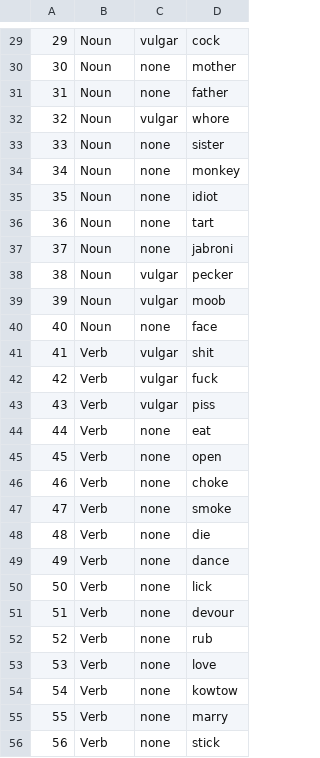
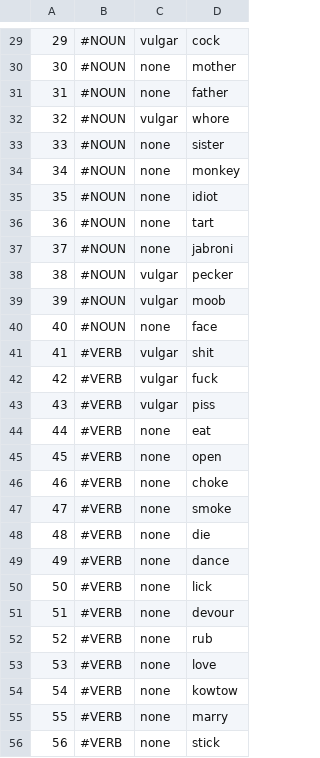
Before and after one commit to zachberger/random-insult-generator, a CSV file: assets/words.csv, drawn as a sheet; only a part is shown, gaps mark what is left out; the diff covers the shown part only.

```diff
--- a/assets/words.csv
+++ b/assets/words.csv
@@ -29,28 +29,28 @@
-29,Noun,vulgar,cock
-30,Noun,none,mother
-31,Noun,none,father
-32,Noun,vulgar,whore
-33,Noun,none,sister
-34,Noun,none,monkey
-35,Noun,none,idiot
-36,Noun,none,tart
-37,Noun,none,jabroni
-38,Noun,vulgar,pecker
-39,Noun,vulgar,moob
-40,Noun,none,face
-41,Verb,vulgar,shit
-42,Verb,vulgar,fuck
-43,Verb,vulgar,piss
-44,Verb,none,eat
-45,Verb,none,open
-46,Verb,none,choke
-47,Verb,none,smoke
-48,Verb,none,die
-49,Verb,none,dance
-50,Verb,none,lick
-51,Verb,none,devour
-52,Verb,none,rub
-53,Verb,none,love
-54,Verb,none,kowtow
-55,Verb,none,marry
-56,Verb,none,stick
+29,#NOUN,vulgar,cock
+30,#NOUN,none,mother
+31,#NOUN,none,father
+32,#NOUN,vulgar,whore
+33,#NOUN,none,sister
+34,#NOUN,none,monkey
+35,#NOUN,none,idiot
+36,#NOUN,none,tart
+37,#NOUN,none,jabroni
+38,#NOUN,vulgar,pecker
+39,#NOUN,vulgar,moob
+40,#NOUN,none,face
+41,#VERB,vulgar,shit
+42,#VERB,vulgar,fuck
+43,#VERB,vulgar,piss
+44,#VERB,none,eat
+45,#VERB,none,open
+46,#VERB,none,choke
+47,#VERB,none,smoke
+48,#VERB,none,die
+49,#VERB,none,dance
+50,#VERB,none,lick
+51,#VERB,none,devour
+52,#VERB,none,rub
+53,#VERB,none,love
+54,#VERB,none,kowtow
+55,#VERB,none,marry
+56,#VERB,none,stick
```
Also changed, not shown: 52 edited cells elsewhere in this file, 2 other files.
